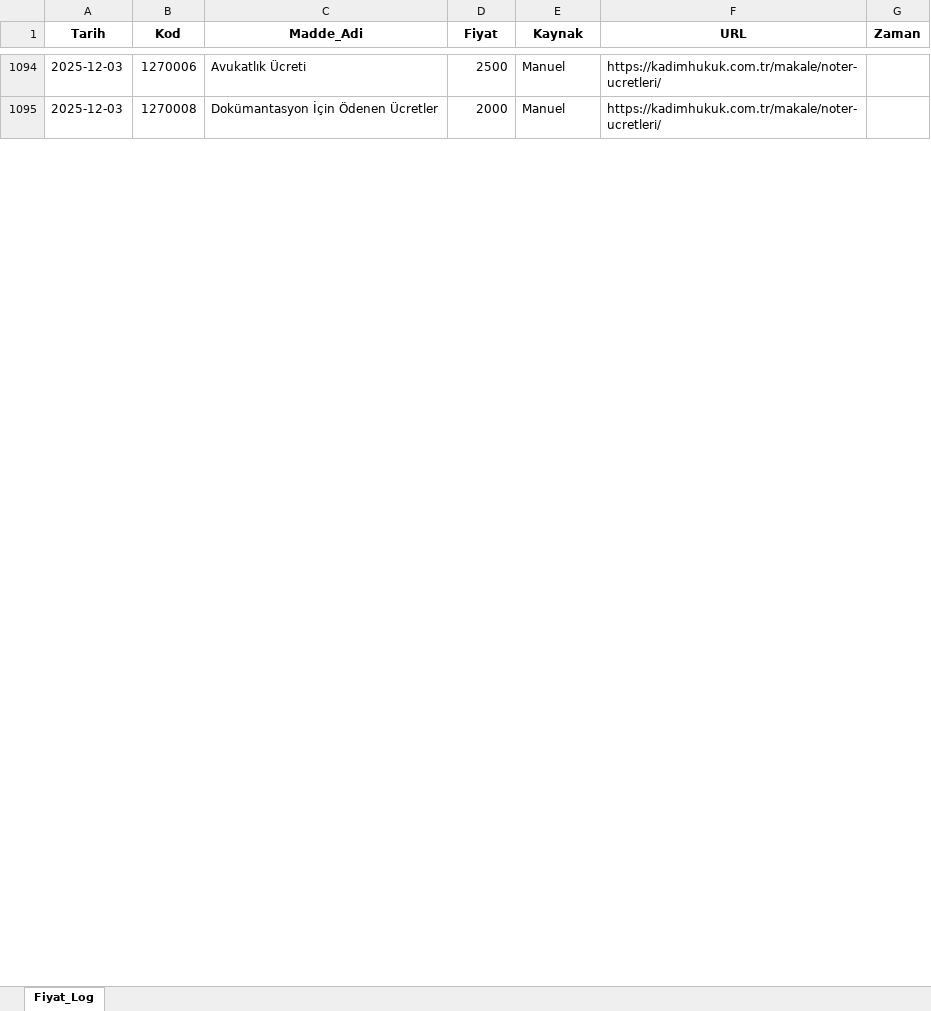
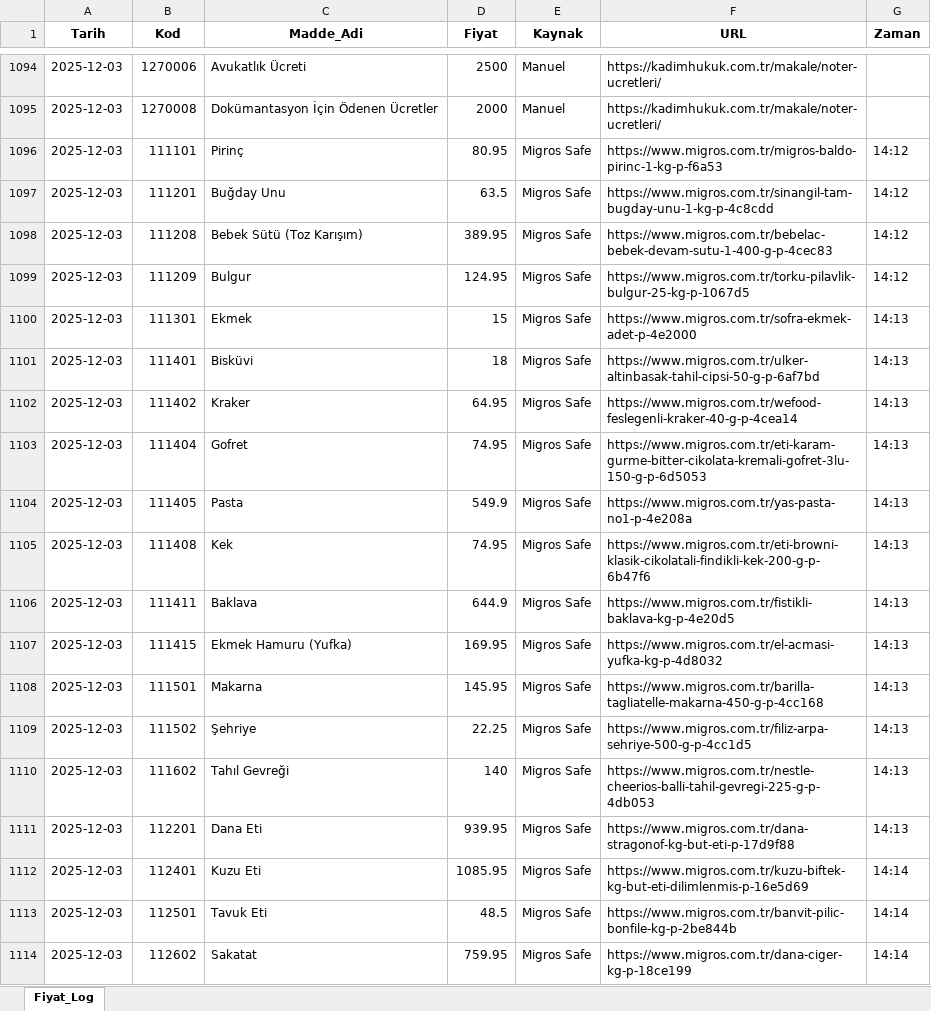
Before and after one commit to fatiharslan21/ENFLASYON-GIDA, an Excel workbook: Fiyat_Veritabani.xlsx, sheet Fiyat_Log, drawn as a sheet; only a part is shown, gaps mark what is left out; values as stored, in another font and other column widths than the file's, no borders; the diff covers the shown part only; the diff names each change by its address in the sheet, - before the commit and + after, or states it on an @@ line.

Commit message:
Otomatik Bot: 127 Veri Eklendi

```diff
--- a/Fiyat_Veritabani.xlsx (sheet Fiyat_Log)
+++ b/Fiyat_Veritabani.xlsx (sheet Fiyat_Log)
+row 1096: 2025-12-03 | 111101 | Pirinç | 80.95 | Migros Safe | https://www.migros.com.tr/migros-baldo-pirinc-1-kg-p-f6a53 | 14:12
+row 1097: 2025-12-03 | 111201 | Buğday Unu | 63.5 | Migros Safe | https://www.migros.com.tr/sinangil-tam-bugday-unu-1-kg-p-4c8cdd | 14:12
+row 1098: 2025-12-03 | 111208 | Bebek Sütü (Toz Karışım) | 389.95 | Migros Safe | https://www.migros.com.tr/bebelac-bebek-devam-sutu-1-400-g-p-4cec83 | 14:12
+row 1099: 2025-12-03 | 111209 | Bulgur | 124.95 | Migros Safe | https://www.migros.com.tr/torku-pilavlik-bulgur-25-kg-p-1067d5 | 14:12
+row 1100: 2025-12-03 | 111301 | Ekmek | 15 | Migros Safe | https://www.migros.com.tr/sofra-ekmek-adet-p-4e2000 | 14:13
+row 1101: 2025-12-03 | 111401 | Bisküvi | 18 | Migros Safe | https://www.migros.com.tr/ulker-altinbasak-tahil-cipsi-50-g-p-6af7bd | 14:13
+row 1102: 2025-12-03 | 111402 | Kraker | 64.95 | Migros Safe | https://www.migros.com.tr/wefood-feslegenli-kraker-40-g-p-4cea14 | 14:13
+row 1103: 2025-12-03 | 111404 | Gofret | 74.95 | Migros Safe | https://www.migros.com.tr/eti-karam-gurme-bitter-cikolata-kremali-gofret-3lu-150-g-p-6d5053 | 14:13
+row 1104: 2025-12-03 | 111405 | Pasta | 549.9 | Migros Safe | https://www.migros.com.tr/yas-pasta-no1-p-4e208a | 14:13
+row 1105: 2025-12-03 | 111408 | Kek | 74.95 | Migros Safe | https://www.migros.com.tr/eti-browni-klasik-cikolatali-findikli-kek-200-g-p-6b47f6 | 14:13
+row 1106: 2025-12-03 | 111411 | Baklava | 644.9 | Migros Safe | https://www.migros.com.tr/fistikli-baklava-kg-p-4e20d5 | 14:13
+row 1107: 2025-12-03 | 111415 | Ekmek Hamuru (Yufka) | 169.95 | Migros Safe | https://www.migros.com.tr/el-acmasi-yufka-kg-p-4d8032 | 14:13
+row 1108: 2025-12-03 | 111501 | Makarna | 145.95 | Migros Safe | https://www.migros.com.tr/barilla-tagliatelle-makarna-450-g-p-4cc168 | 14:13
+row 1109: 2025-12-03 | 111502 | Şehriye | 22.25 | Migros Safe | https://www.migros.com.tr/filiz-arpa-sehriye-500-g-p-4cc1d5 | 14:13
+row 1110: 2025-12-03 | 111602 | Tahıl Gevreği | 140 | Migros Safe | https://www.migros.com.tr/nestle-cheerios-balli-tahil-gevregi-225-g-p-4db053 | 14:13
+row 1111: 2025-12-03 | 112201 | Dana Eti | 939.95 | Migros Safe | https://www.migros.com.tr/dana-stragonof-kg-but-eti-p-17d9f88 | 14:13
+row 1112: 2025-12-03 | 112401 | Kuzu Eti | 1085.95 | Migros Safe | https://www.migros.com.tr/kuzu-biftek-kg-but-eti-dilimlenmis-p-16e5d69 | 14:14
+row 1113: 2025-12-03 | 112501 | Tavuk Eti | 48.5 | Migros Safe | https://www.migros.com.tr/banvit-pilic-bonfile-kg-p-2be844b | 14:14
+row 1114: 2025-12-03 | 112602 | Sakatat | 759.95 | Migros Safe | https://www.migros.com.tr/dana-ciger-kg-p-18ce199 | 14:14
```
Also changed, not shown: 108 added rows and 127 edited cells elsewhere in this sheet.
